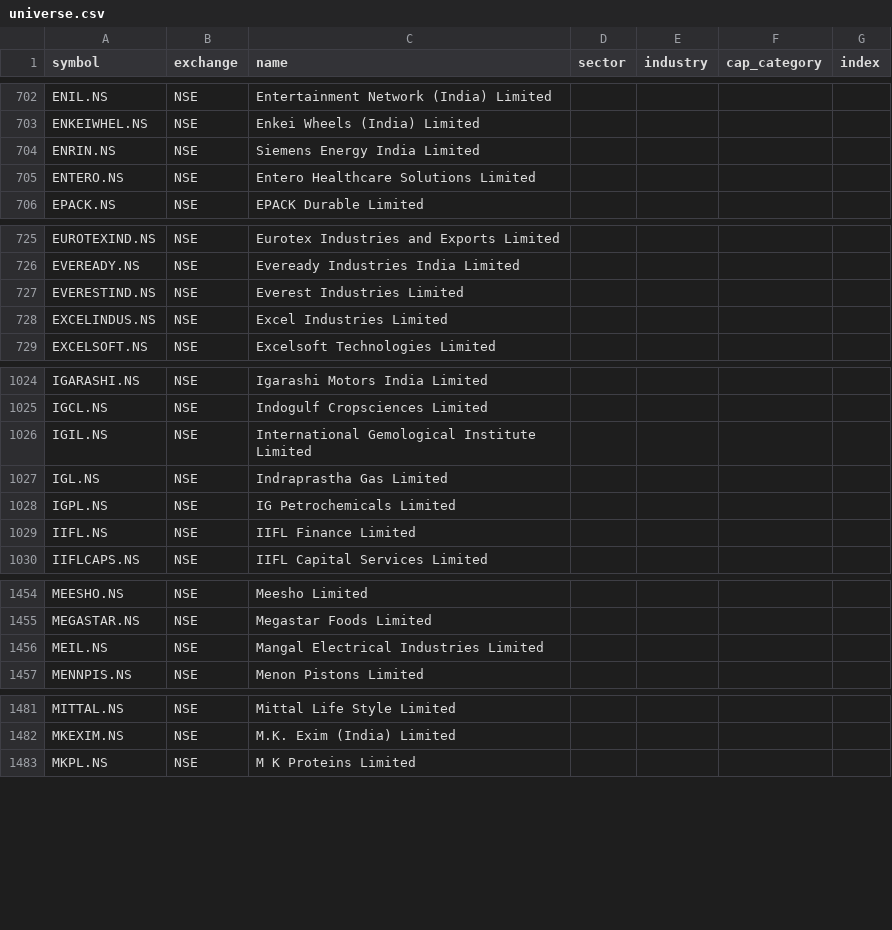
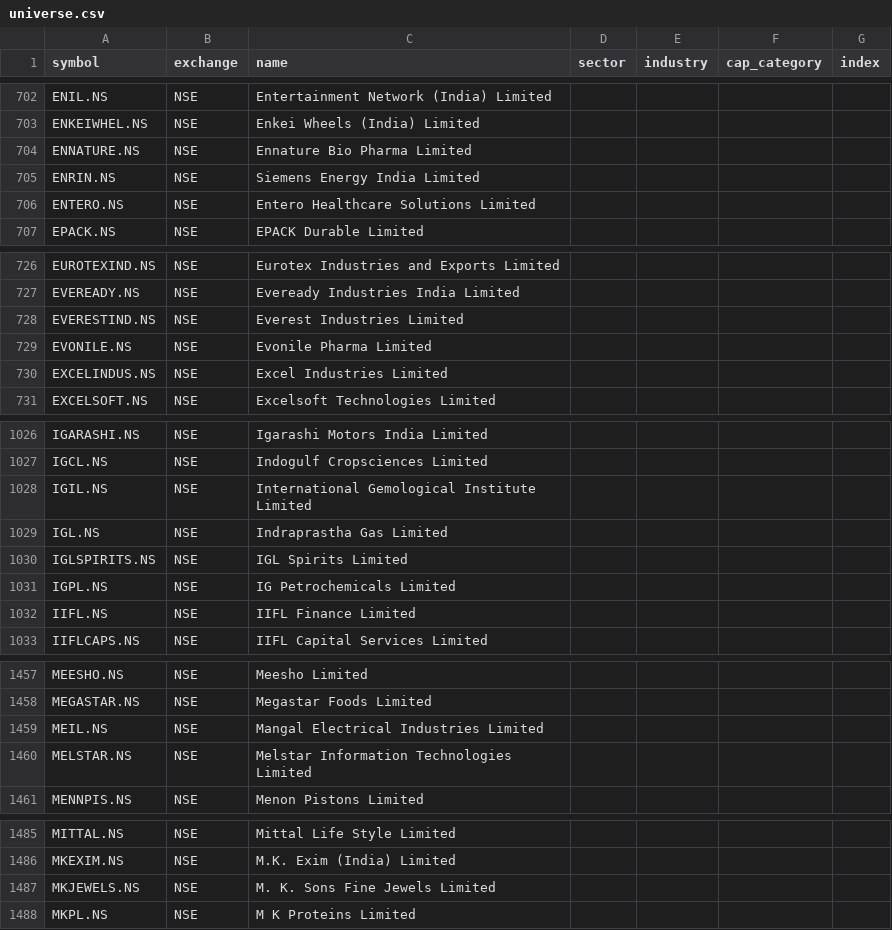
Before and after one commit to djjay0786-tech/Stocksob-fvg-telegram-scanner, a CSV file: universe.csv, drawn as a sheet; only a part is shown, gaps mark what is left out; the diff covers the shown part only; the diff names each change by its address in the sheet, - before the commit and + after, or states it on an @@ line.

```diff
--- a/universe.csv
+++ b/universe.csv
+row 704: ENNATURE.NS | NSE | Ennature Bio Pharma Limited
+row 729: EVONILE.NS | NSE | Evonile Pharma Limited
+row 1030: IGLSPIRITS.NS | NSE | IGL Spirits Limited
+row 1460: MELSTAR.NS | NSE | Melstar Information Technologies Limited
+row 1487: MKJEWELS.NS | NSE | M. K. Sons Fine Jewels Limited
```
Also changed, not shown: 1 removed row elsewhere in this file.
